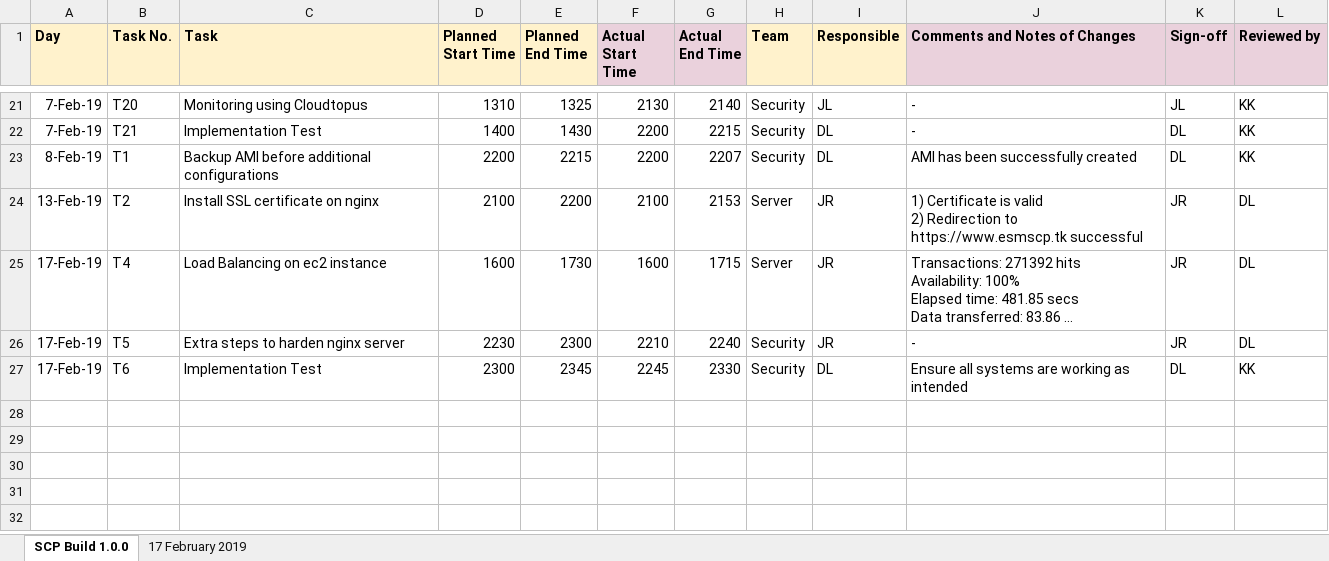
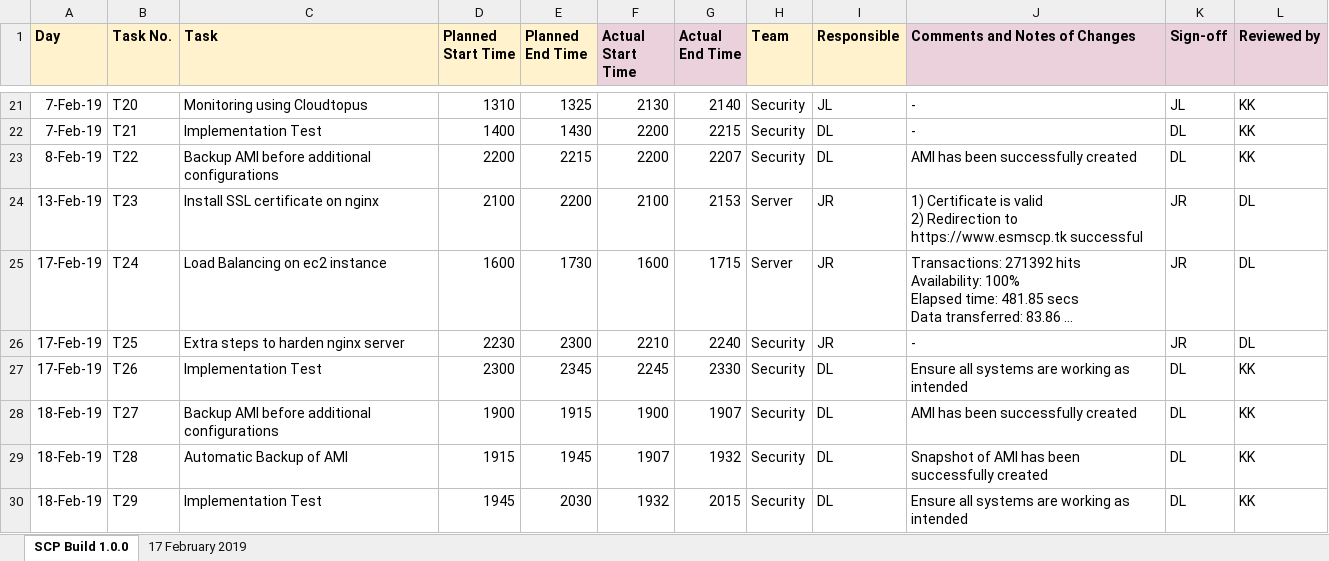
Before and after one commit to delinhquentz/G5T7-SCP, an Excel workbook: Progress Logs/Progress Log for Hour-by-Hour Plan (SCP Build 1.0.0).xlsx, sheet SCP Build 1.0.0, drawn as a sheet; only a part is shown, gaps mark what is left out; long unchanged cells end in …; values as stored, in another font and other column widths than the file's, no borders; charts and pictures not drawn; the diff names each change by its address in the sheet, - before the commit and + after, or states it on an @@ line.

```diff
--- a/Progress Logs/Progress Log for Hour-by-Hour Plan (SCP Build 1.0.0).xlsx (sheet SCP Build 1.0.0)
+++ b/Progress Logs/Progress Log for Hour-by-Hour Plan (SCP Build 1.0.0).xlsx (sheet SCP Build 1.0.0)
-B23 (Task No.): T1
+B23 (Task No.): T22
-B24 (Task No.): T2
+B24 (Task No.): T23
-B25 (Task No.): T4
+B25 (Task No.): T24
-B26 (Task No.): T5
+B26 (Task No.): T25
-B27 (Task No.): T6
+B27 (Task No.): T26
+row 28: 18-Feb-19 | T27 | Backup AMI before additional configurations | 1900 | 1915 | 1900 | 1907 | Security | DL | AMI has been successfully created | DL | KK
+row 29: 18-Feb-19 | T28 | Automatic Backup of AMI | 1915 | 1945 | 1907 | 1932 | Security | DL | Snapshot of AMI has been successfully created | DL | KK
+row 30: 18-Feb-19 | T29 | Implementation Test | 1945 | 2030 | 1932 | 2015 | Security | DL | Ensure all systems are working as intended | DL | KK
```
Also changed, not shown: charts or pictures, Hour-by-Hour Plans/G5T7 HourByHourPlan for SCP Build 1.0.0.xlsx, Ready-to-Go Checklists/Ready-to-Go Checklist for SCP Build 1.0.0.xlsx, 5 other files.
